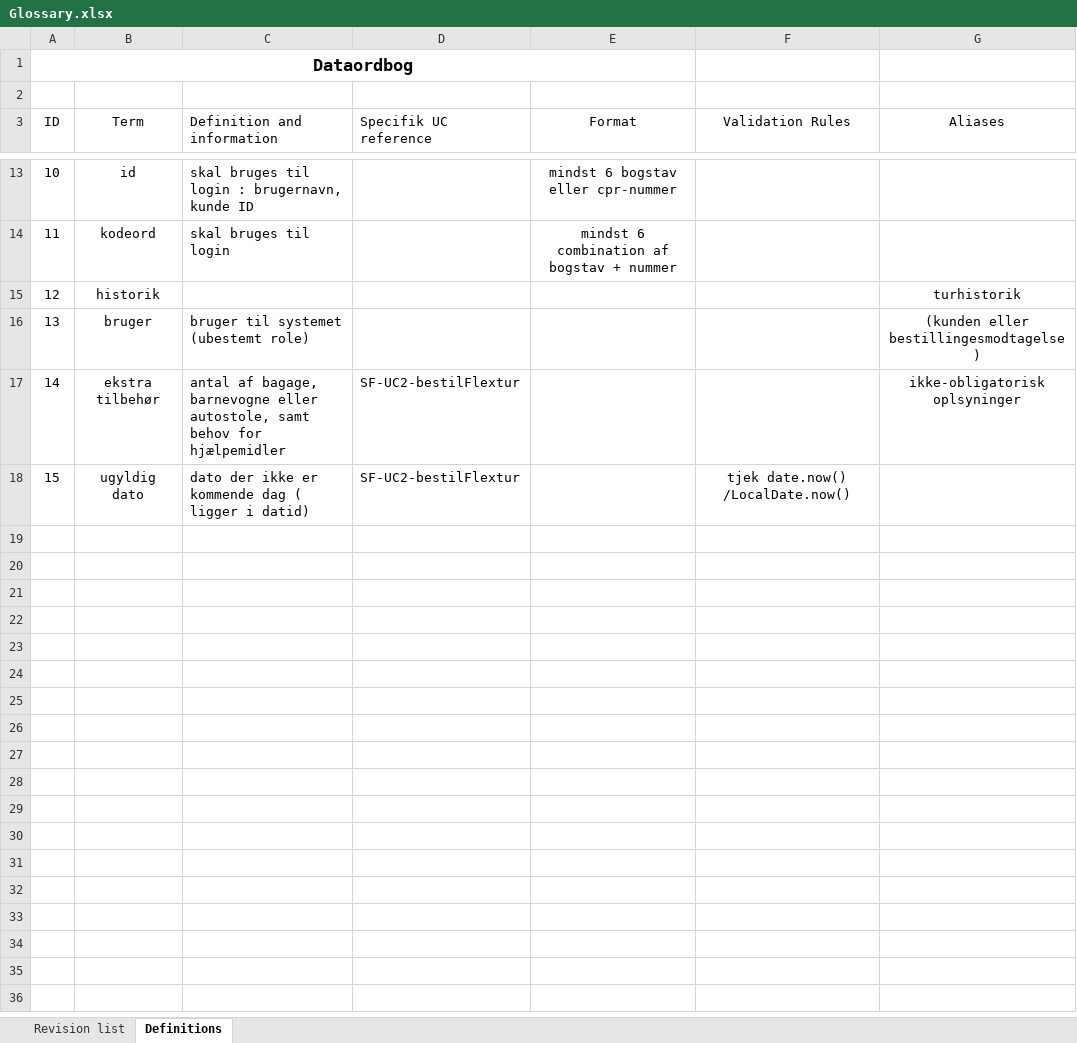
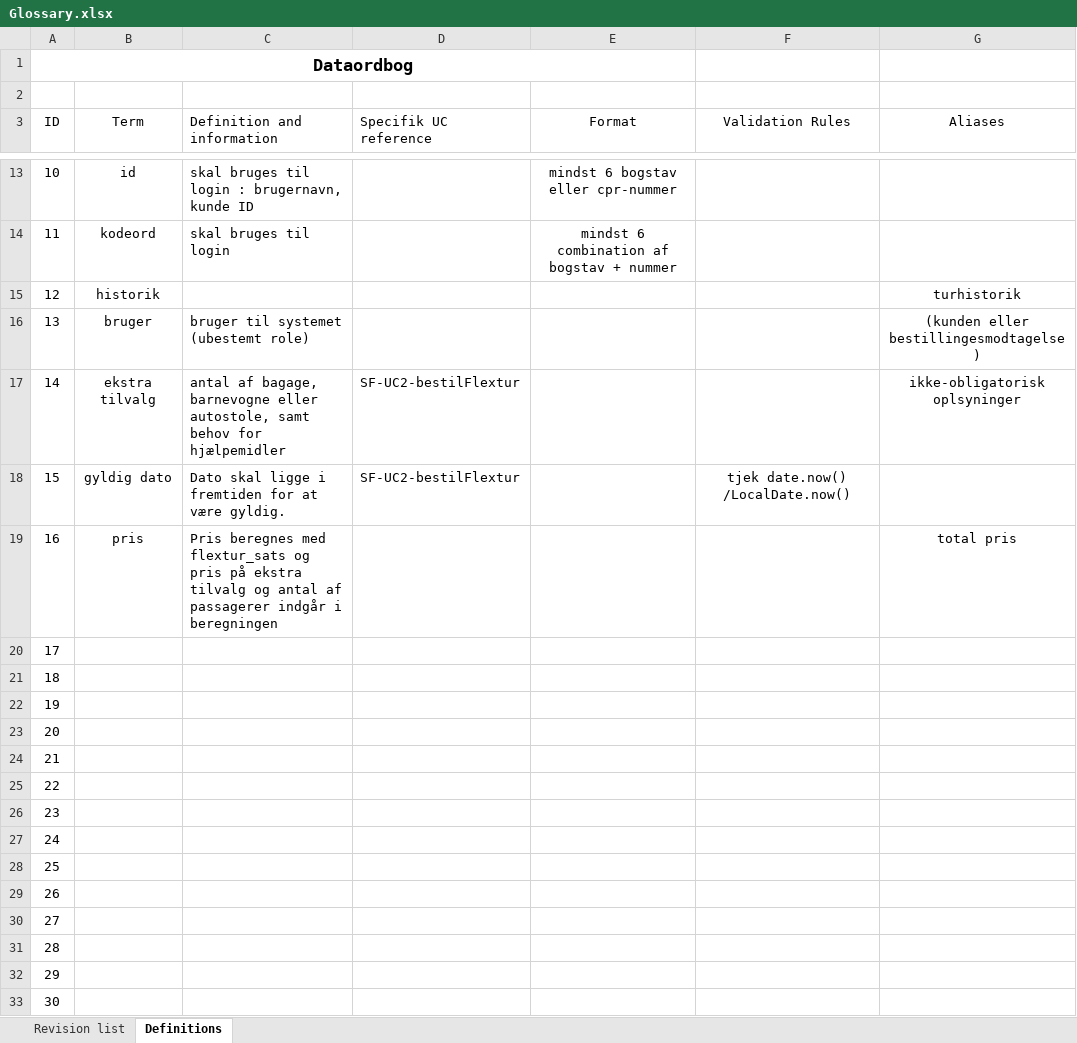
Before and after one commit to unicojoyhug/flextur_1yearsProject, an Excel workbook: Analysis/Glossary.xlsx, sheet Definitions, drawn as a sheet; only a part is shown, gaps mark what is left out; values as stored, in another font and other column widths than the file's, no borders; table styles not drawn; the diff covers the shown part only; the diff names each change by its address in the sheet, - before the commit and + after, or states it on an @@ line.

Commit message:
glossary modified

```diff
--- a/Analysis/Glossary.xlsx (sheet Definitions)
+++ b/Analysis/Glossary.xlsx (sheet Definitions)
-B17 (Term): ekstra tilbehør
+B17 (Term): ekstra tilvalg
-B18 (Term): ugyldig dato
+B18 (Term): gyldig dato
-C18 (Definition and information): dato der ikke er kommende dag ( ligger i datid)
+C18 (Definition and information): Dato skal ligge i fremtiden for at være gyldig.
+row 19: 16 | pris | Pris beregnes med flextur_sats og pris på ekstra tilvalg og antal af passagerer indgår i beregningen |  |  |  | total pris
+row 20: 17
+row 21: 18
+row 22: 19
+row 23: 20
+row 24: 21
+row 25: 22
+row 26: 23
+row 27: 24
+row 28: 25
+row 29: 26
+row 30: 27
+row 31: 28
+row 32: 29
+row 33: 30
```
Also changed, not shown: 11 added rows elsewhere in this sheet, sheet Revision list.
